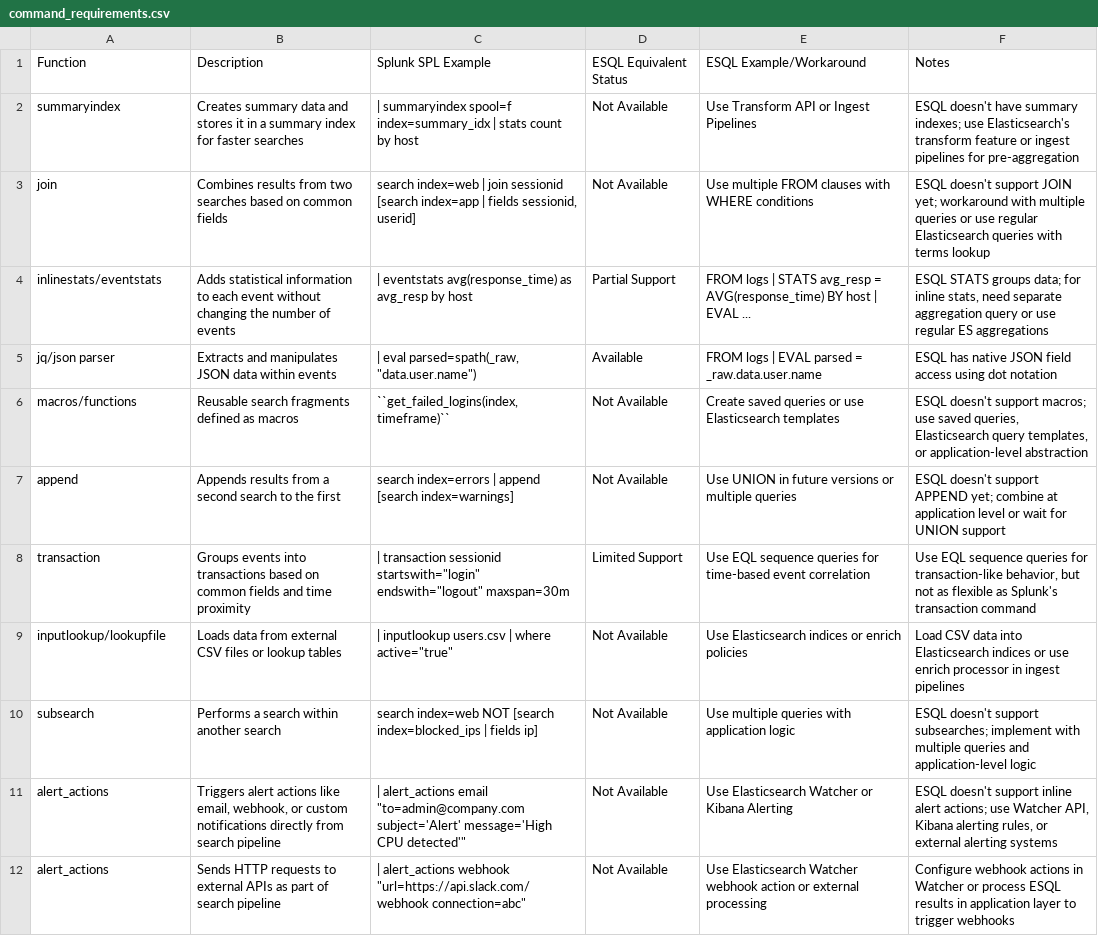
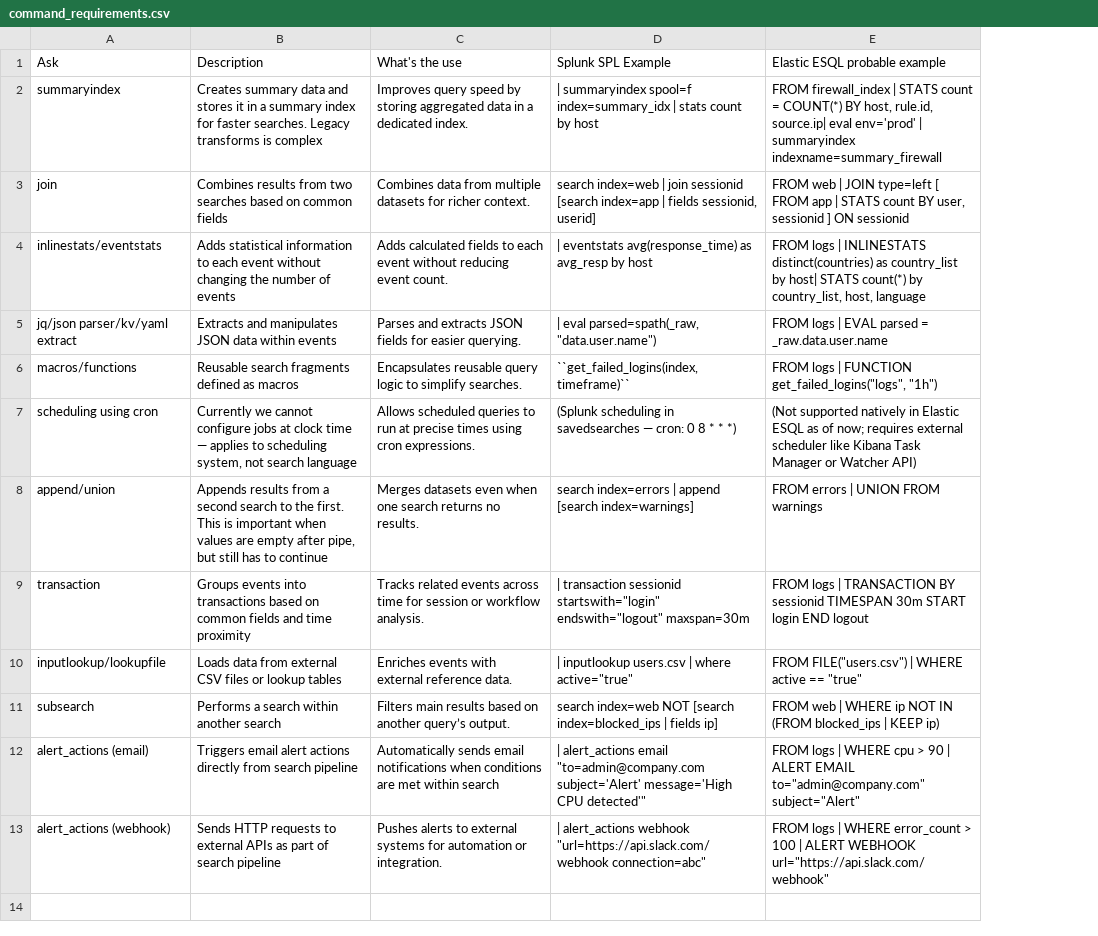
Before and after one commit to getkub/ansible_elastic, a CSV file: examples/esql/command_requirements.csv, drawn as a sheet; removed rows and columns are numbered as before the commit, all else as after; the diff names each change by its address in the sheet, - before the commit and + after, or states it on an @@ line.

Commit message:
Updated csv

```diff
--- a/examples/esql/command_requirements.csv
+++ b/examples/esql/command_requirements.csv
+column C, rows 1-6: What's the use | Improves query speed by storing aggregated data in a dedicated index. | Combines data from multiple datasets for richer context. | Adds calculated fields to each event without reducing event count. | Parses and extracts JSON fields for easier querying. | Encapsulates reusable query logic to simplify searches.; rows 8-13: Merges datasets even when one search returns no results. | Tracks related events across time for session or workflow analysis. | Enriches events with external reference data. | Filters main results based on another query’s output. | Automatically sends email notifications when conditions are met within search | Pushes alerts to external systems for automation or integration.
-column D, rows 1-12: ESQL Equivalent Status | Not Available | Not Available | Partial Support | Available | Not Available | Not Available | Limited Support | Not Available | Not Available | Not Available | Not Available
-column E, rows 1-12: ESQL Example/Workaround | Use Transform API or Ingest Pipelines | Use multiple FROM clauses with WHERE conditions | FROM logs | STATS avg_resp = AVG(response_time) BY host | EVAL ... | FROM logs | EVAL parsed = _raw.data.user.name | Create saved queries or use Elasticsearch templates | Use UNION in future versions or multiple queries | Use EQL sequence queries for time-based event correlation | Use Elasticsearch indices or enrich policies | Use multiple queries with application logic | Use Elasticsearch Watcher or Kibana Alerting | Use Elasticsearch Watcher webhook action or external processing
-column F, rows 1-12: Notes | ESQL doesn't have summary indexes; use Elasticsearch's transform feature or ingest pipelines for pre-aggregation | ESQL doesn't support JOIN yet; workaround with multiple queries or use regular Elasticsearch queries with terms lookup | ESQL STATS groups data; for inline stats, need separate aggregation query or use regular ES aggregations | ESQL has native JSON field access using dot notation | ESQL doesn't support macros; use saved queries, Elasticsearch query templates, or application-level abstraction | ESQL doesn't support APPEND yet; combine at application level or wait for UNION support | Use EQL sequence queries for transaction-like behavior, but not as flexible as Splunk's transaction command | Load CSV data into Elasticsearch indices or use enrich processor in ingest pipelines | ESQL doesn't support subsearches; implement with multiple queries and application-level logic | ESQL doesn't support inline alert actions; use Watcher API, Kibana alerting rules, or external alerting systems | Configure webhook actions in Watcher or process ESQL results in application layer to trigger webhooks
+column E, rows 1-6: Elastic ESQL probable example | FROM firewall_index | STATS count = COUNT(*) BY host, rule.id, source.ip| eval env='prod' | summaryindex indexname=summary_firewall | FROM web | JOIN type=left [ FROM app | STATS count BY user, sessionid ] ON sessionid | FROM logs | INLINESTATS distinct(countries) as country_list by host| STATS count(*) by country_list, host, language | FROM logs | EVAL parsed = _raw.data.user.name | FROM logs | FUNCTION get_failed_logins("logs", "1h"); rows 8-13: FROM errors | UNION FROM warnings | FROM logs | TRANSACTION BY sessionid TIMESPAN 30m START login END logout | FROM FILE("users.csv") | WHERE active == "true" | FROM web | WHERE ip NOT IN (FROM blocked_ips | KEEP ip) | FROM logs | WHERE cpu > 90 | ALERT EMAIL to="admin@company.com" subject="Alert" | FROM logs | WHERE error_count > 100 | ALERT WEBHOOK url="https://api.slack.com/webhook"
-A1: Function
+A1: Ask
-B2: …for faster searches
+B2: …for faster searches. Legacy transforms is complex
-A5: jq/json parser
+A5: jq/json parser/kv/yaml extract
+row 7: scheduling using cron | Currently we cannot configure jobs at clock time — applies to scheduling system, not search language | Allows scheduled queries to run at precise times using cron expressions. | (Splunk scheduling in savedsearches — cron: 0 8 * * *) | (Not supported natively in Elastic ESQL as of now; requires external scheduler like Kibana Task Manager or Watcher API)
-A8: append
+A8: append/union
-B8: …to the first
+B8: …to the first. This is important when values are empty after pipe, but still has to continue
-A12: alert_actions
+A12: alert_actions (email)
-B12: Triggers alert actions like email, webhook, or custom notifications directly from…
+B12: Triggers email alert actions directly from…
-A13: alert_actions
+A13: alert_actions (webhook)
```
